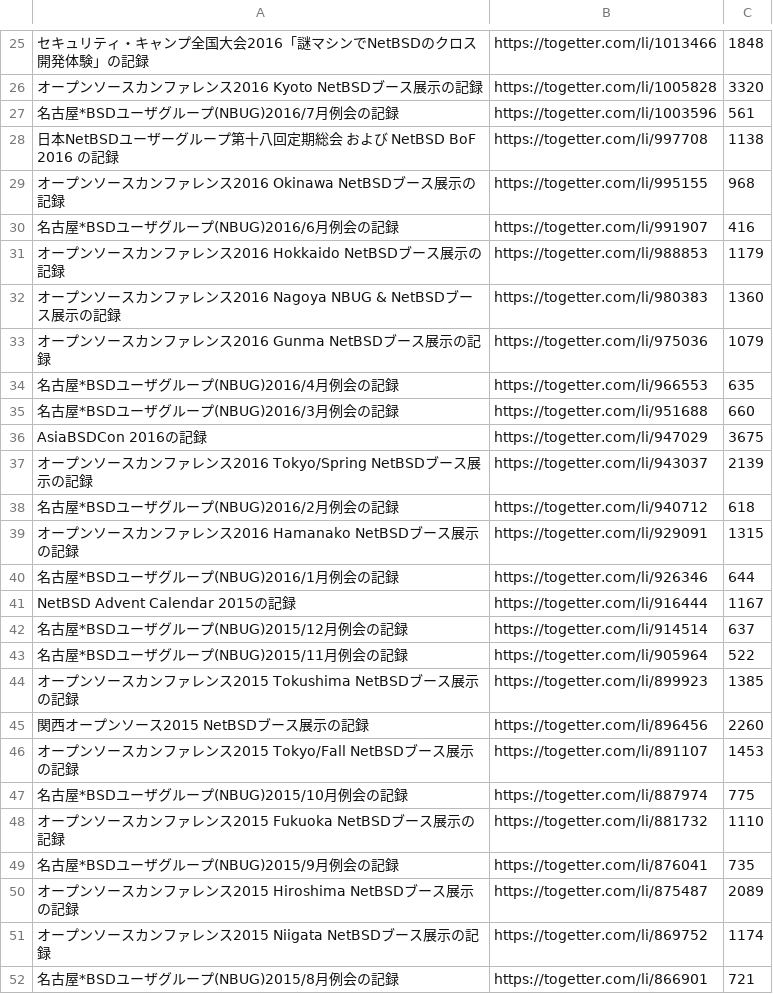
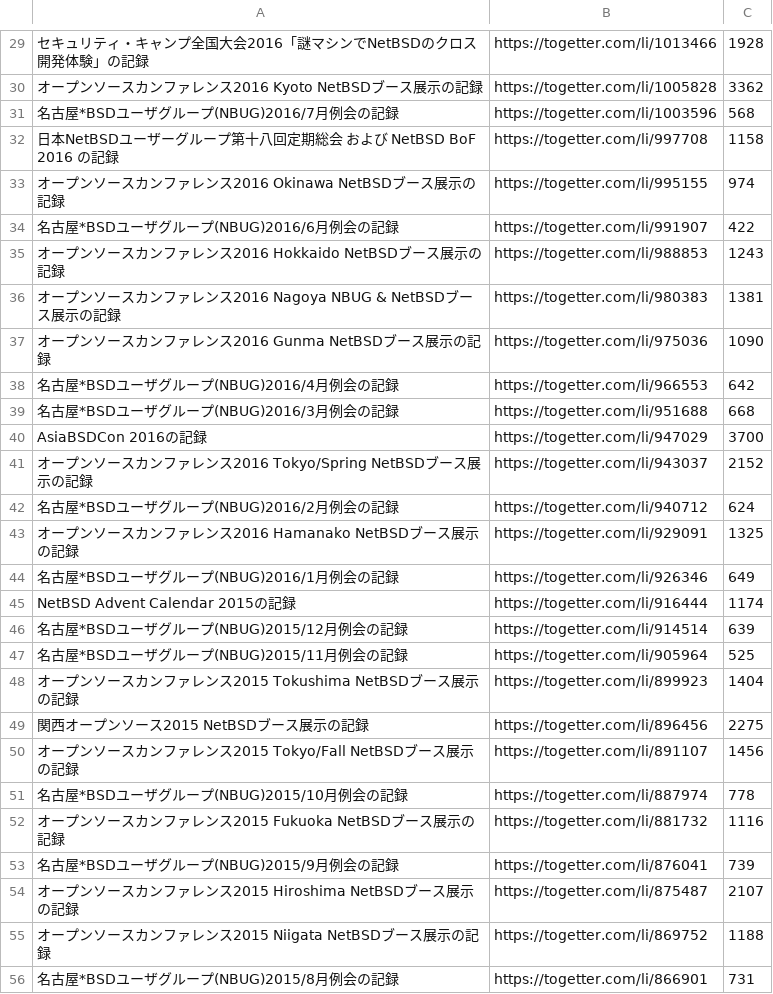
Before and after one commit to ebijun/NetBSD, a CSV file: Event/togetter/togetterview/view.csv, drawn as a sheet; only a part is shown, gaps mark what is left out; addresses are those after the commit; the diff covers the shown part only; the diff names each change by its address in the sheet, - before the commit and + after, or states it on an @@ line.

```diff
--- a/Event/togetter/togetterview/view.csv
+++ b/Event/togetter/togetterview/view.csv
-C29: 1848
+C29: 1928
-C30: 3320
+C30: 3362
-C31: 561
+C31: 568
-C32: 1138
+C32: 1158
-C33: 968
+C33: 974
-C34: 416
+C34: 422
-C35: 1179
+C35: 1243
-C36: 1360
+C36: 1381
-C37: 1079
+C37: 1090
-C38: 635
+C38: 642
-C39: 660
+C39: 668
-C40: 3675
+C40: 3700
-C41: 2139
+C41: 2152
-C42: 618
+C42: 624
-C43: 1315
+C43: 1325
-C44: 644
+C44: 649
-C45: 1167
+C45: 1174
-C46: 637
+C46: 639
-C47: 522
+C47: 525
-C48: 1385
+C48: 1404
-C49: 2260
+C49: 2275
-C50: 1453
+C50: 1456
-C51: 775
+C51: 778
-C52: 1110
+C52: 1116
-C53: 735
+C53: 739
-C54: 2089
+C54: 2107
-C55: 1174
+C55: 1188
-C56: 721
+C56: 731
```
Also changed, not shown: 4 added rows, 4 removed rows and 104 edited cells elsewhere in this file.
